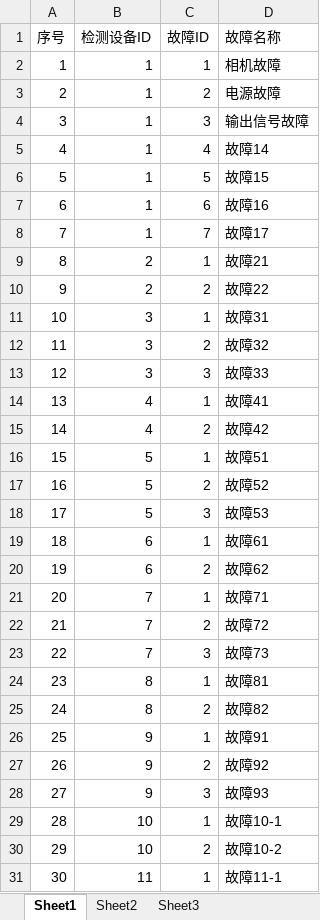
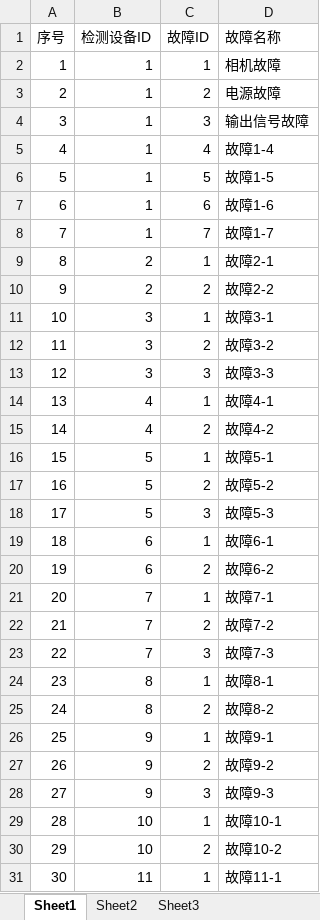
Before and after one commit to Neon2333/CloudManage, an Excel workbook: CETC/ExcelFile/faultName.xlsx, sheet Sheet1, drawn as a sheet; only a part is shown; values as stored, in another font and other column widths than the file's, no borders; the diff names each change by its address in the sheet, - before the commit and + after, or states it on an @@ line.

```diff
--- a/CETC/ExcelFile/faultName.xlsx (sheet Sheet1)
+++ b/CETC/ExcelFile/faultName.xlsx (sheet Sheet1)
-D5 (故障名称): 故障14
+D5 (故障名称): 故障1-4
-D6 (故障名称): 故障15
+D6 (故障名称): 故障1-5
-D7 (故障名称): 故障16
+D7 (故障名称): 故障1-6
-D8 (故障名称): 故障17
+D8 (故障名称): 故障1-7
-D9 (故障名称): 故障21
+D9 (故障名称): 故障2-1
-D10 (故障名称): 故障22
+D10 (故障名称): 故障2-2
-D11 (故障名称): 故障31
+D11 (故障名称): 故障3-1
-D12 (故障名称): 故障32
+D12 (故障名称): 故障3-2
-D13 (故障名称): 故障33
+D13 (故障名称): 故障3-3
-D14 (故障名称): 故障41
+D14 (故障名称): 故障4-1
-D15 (故障名称): 故障42
+D15 (故障名称): 故障4-2
-D16 (故障名称): 故障51
+D16 (故障名称): 故障5-1
-D17 (故障名称): 故障52
+D17 (故障名称): 故障5-2
-D18 (故障名称): 故障53
+D18 (故障名称): 故障5-3
-D19 (故障名称): 故障61
+D19 (故障名称): 故障6-1
-D20 (故障名称): 故障62
+D20 (故障名称): 故障6-2
-D21 (故障名称): 故障71
+D21 (故障名称): 故障7-1
-D22 (故障名称): 故障72
+D22 (故障名称): 故障7-2
-D23 (故障名称): 故障73
+D23 (故障名称): 故障7-3
-D24 (故障名称): 故障81
+D24 (故障名称): 故障8-1
-D25 (故障名称): 故障82
+D25 (故障名称): 故障8-2
-D26 (故障名称): 故障91
+D26 (故障名称): 故障9-1
-D27 (故障名称): 故障92
+D27 (故障名称): 故障9-2
-D28 (故障名称): 故障93
+D28 (故障名称): 故障9-3
```
Also changed, not shown: CETC/ExcelFile/deviceEnable.xlsx, CETC/ExcelFile/devicesDataEach.xlsx, 15 other files.
